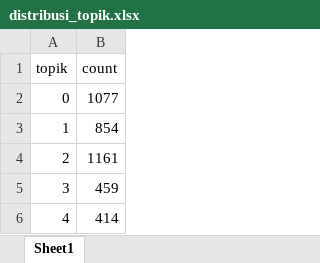
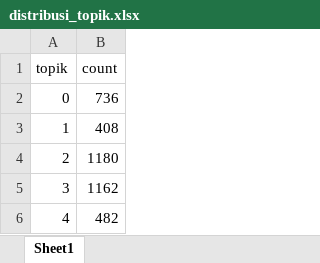
Before and after one commit to muizulrafi/skripsi-ulasan-wisata, an Excel workbook: data/output/distribusi_topik.xlsx, sheet Sheet1, drawn as a sheet; values as stored, in another font and other column widths than the file's, no borders; the diff names each change by its address in the sheet, - before the commit and + after, or states it on an @@ line.

```diff
--- a/data/output/distribusi_topik.xlsx (sheet Sheet1)
+++ b/data/output/distribusi_topik.xlsx (sheet Sheet1)
-B2 (count): 1077
+B2 (count): 736
-B3 (count): 854
+B3 (count): 408
-B4 (count): 1161
+B4 (count): 1180
-B5 (count): 459
+B5 (count): 1162
-B6 (count): 414
+B6 (count): 482
```
Also changed, not shown: data/labelling/lembar_kerja_anotator_final.xlsx, data/output/error_analysis.xlsx, 6 other files.
